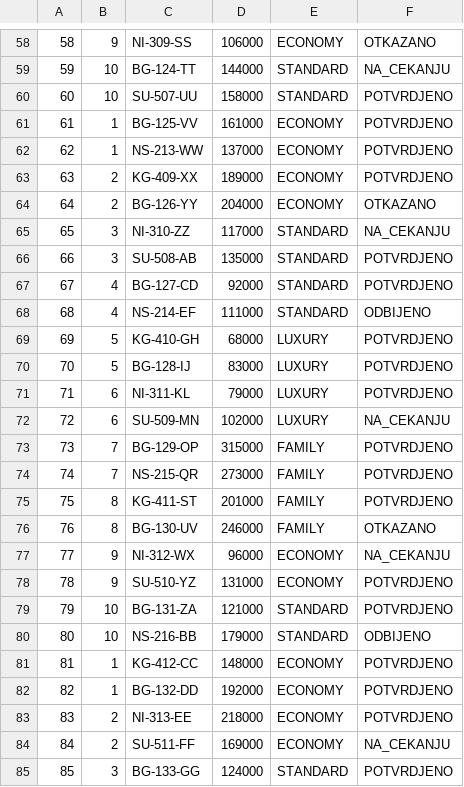
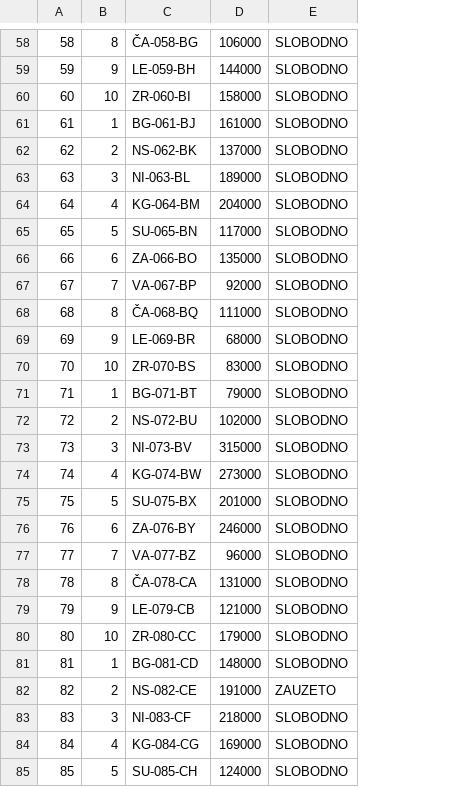
Before and after one commit to lanababic/rent_a_car, a CSV file: podaci/vozila.csv, drawn as a sheet; only a part is shown, gaps mark what is left out; removed rows and columns are numbered as before the commit, all else as after; the diff covers the shown part only; the diff names each change by its address in the sheet, - before the commit and + after, or states it on an @@ line.

```diff
--- a/podaci/vozila.csv
+++ b/podaci/vozila.csv
-column C, rows 58-85: NI-309-SS | BG-124-TT | SU-507-UU | BG-125-VV | NS-213-WW | KG-409-XX | BG-126-YY | NI-310-ZZ | SU-508-AB | BG-127-CD | NS-214-EF | KG-410-GH | BG-128-IJ | NI-311-KL | SU-509-MN | BG-129-OP | NS-215-QR | KG-411-ST | BG-130-UV | NI-312-WX | SU-510-YZ | BG-131-ZA | NS-216-BB | KG-412-CC | BG-132-DD | NI-313-EE | SU-511-FF | BG-133-GG
+column C, rows 58-85: ČA-058-BG | LE-059-BH | ZR-060-BI | BG-061-BJ | NS-062-BK | NI-063-BL | KG-064-BM | SU-065-BN | ZA-066-BO | VA-067-BP | ČA-068-BQ | LE-069-BR | ZR-070-BS | BG-071-BT | NS-072-BU | NI-073-BV | KG-074-BW | SU-075-BX | ZA-076-BY | VA-077-BZ | ČA-078-CA | LE-079-CB | ZR-080-CC | BG-081-CD | NS-082-CE | NI-083-CF | KG-084-CG | SU-085-CH
-column E, rows 58-85: ECONOMY | STANDARD | STANDARD | ECONOMY | ECONOMY | ECONOMY | ECONOMY | STANDARD | STANDARD | STANDARD | STANDARD | LUXURY | LUXURY | LUXURY | LUXURY | FAMILY | FAMILY | FAMILY | FAMILY | ECONOMY | ECONOMY | STANDARD | STANDARD | ECONOMY | ECONOMY | ECONOMY | ECONOMY | STANDARD
-column F, rows 58-85: OTKAZANO | NA_CEKANJU | POTVRDJENO | POTVRDJENO | POTVRDJENO | POTVRDJENO | OTKAZANO | NA_CEKANJU | POTVRDJENO | POTVRDJENO | ODBIJENO | POTVRDJENO | POTVRDJENO | POTVRDJENO | NA_CEKANJU | POTVRDJENO | POTVRDJENO | POTVRDJENO | OTKAZANO | NA_CEKANJU | POTVRDJENO | POTVRDJENO | ODBIJENO | POTVRDJENO | POTVRDJENO | POTVRDJENO | NA_CEKANJU | POTVRDJENO
+column E, rows 58-85: SLOBODNO | SLOBODNO | SLOBODNO | SLOBODNO | SLOBODNO | SLOBODNO | SLOBODNO | SLOBODNO | SLOBODNO | SLOBODNO | SLOBODNO | SLOBODNO | SLOBODNO | SLOBODNO | SLOBODNO | SLOBODNO | SLOBODNO | SLOBODNO | SLOBODNO | SLOBODNO | SLOBODNO | SLOBODNO | SLOBODNO | SLOBODNO | ZAUZETO | SLOBODNO | SLOBODNO | SLOBODNO
-B58: 9
+B58: 8
-B59: 10
+B59: 9
-B62: 1
+B62: 2
-B63: 2
+B63: 3
-B64: 2
+B64: 4
-B65: 3
+B65: 5
-B66: 3
+B66: 6
-B67: 4
+B67: 7
-B68: 4
+B68: 8
-B69: 5
+B69: 9
-B70: 5
+B70: 10
-B71: 6
+B71: 1
-B72: 6
+B72: 2
-B73: 7
+B73: 3
-B74: 7
+B74: 4
-B75: 8
+B75: 5
-B76: 8
+B76: 6
-B77: 9
+B77: 7
-B78: 9
+B78: 8
-B79: 10
+B79: 9
-B82: 1
+B82: 2
-D82: 192000
+D82: 191000
-B83: 2
+B83: 3
-B84: 2
+B84: 4
-B85: 3
+B85: 5
```
Also changed, not shown: 76 edited cells elsewhere in this file, podaci/izdavanja.csv, podaci/rezervacije.csv, 12 other files.
